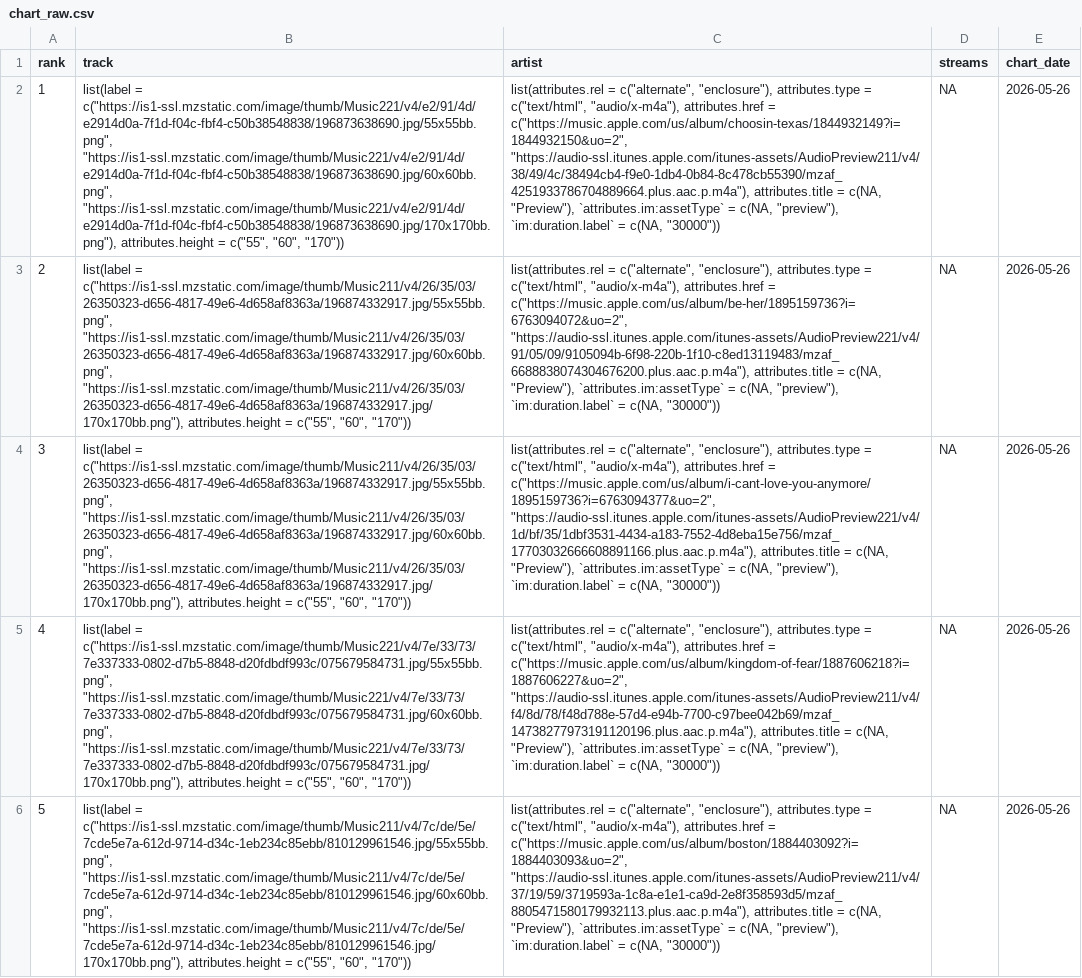
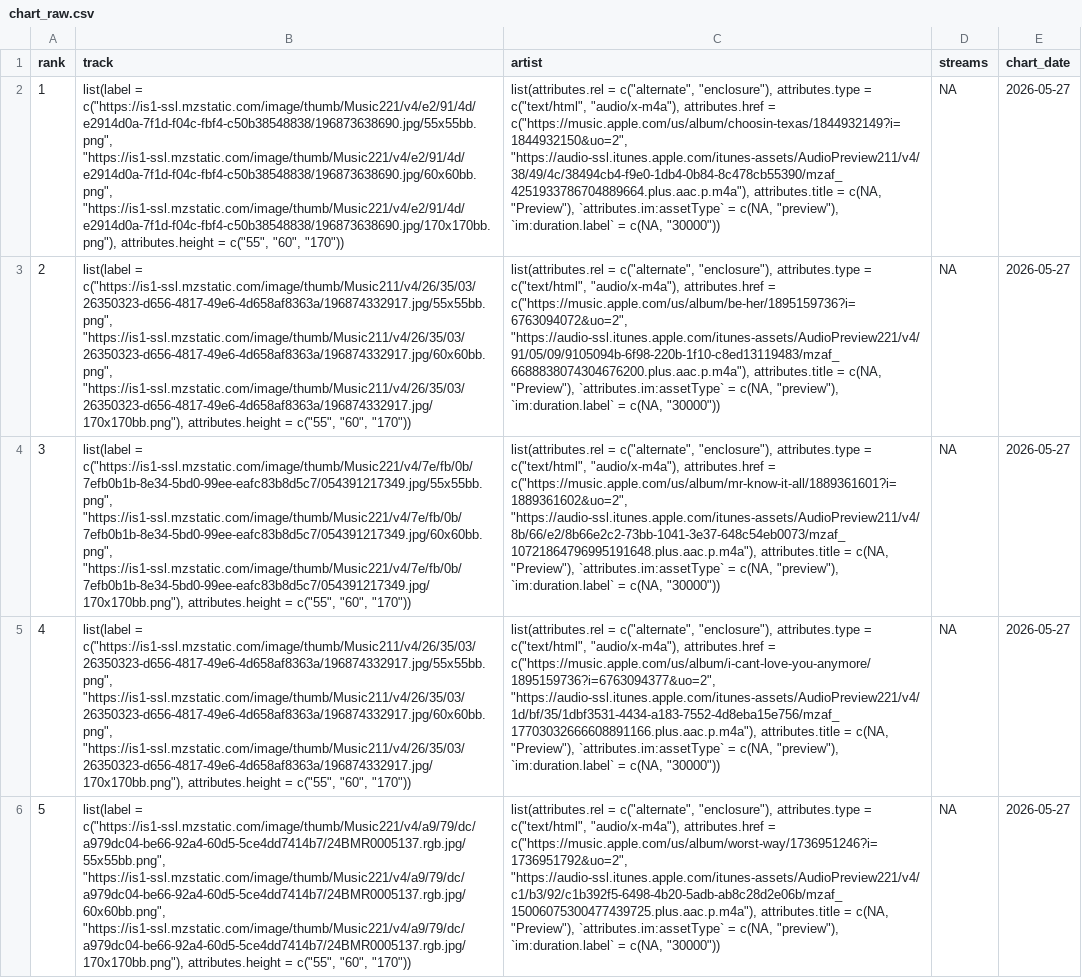
Before and after one commit to NobleXIX/JNH-LyricsDashboard, a CSV file: data_raw/chart_raw.csv, drawn as a sheet; only a part is shown; the diff covers the shown part only; the diff names each change by its address in the sheet, - before the commit and + after, or states it on an @@ line.

```diff
--- a/data_raw/chart_raw.csv
+++ b/data_raw/chart_raw.csv
-E2:E6 (chart_date): 2026-05-26
+E2:E6 (chart_date): 2026-05-27
-B4 (track): list(label = c("https://is1-ssl.mzstatic.com/image/thumb/Music211/v4/26/35/03/26350323-d656-4817-49e6-4d658af8363a/196874332917.jpg/55x55bb.png", "https://is1-ssl.mzstatic.com/image/thumb/Music211/v4/26/35/03/26350323-d656-4817-49e6-4d658af8363a/196874332917.jpg/60x60bb.png", "https://is1-ssl.mzstatic.com/image/thumb/Music211/v4/26/35/03/26350323-d656-4817-49e6-4d658af8363a/196874332917.jpg/170x170bb.png"), attributes.height =…
+B4 (track): list(label = c("https://is1-ssl.mzstatic.com/image/thumb/Music221/v4/7e/fb/0b/7efb0b1b-8e34-5bd0-99ee-eafc83b8d5c7/054391217349.jpg/55x55bb.png", "https://is1-ssl.mzstatic.com/image/thumb/Music221/v4/7e/fb/0b/7efb0b1b-8e34-5bd0-99ee-eafc83b8d5c7/054391217349.jpg/60x60bb.png", "https://is1-ssl.mzstatic.com/image/thumb/Music221/v4/7e/fb/0b/7efb0b1b-8e34-5bd0-99ee-eafc83b8d5c7/054391217349.jpg/170x170bb.png"), attributes.height =…
-C4 (artist): …attributes.href = c("https://music.apple.com/us/album/i-cant-love-you-anymore/1895159736?i=6763094377&uo=2", "https://audio-ssl.itunes.apple.com/itunes-assets/AudioPreview221/v4/1d/bf/35/1dbf3531-4434-a183-7552-4d8eba15e756/mzaf_17703032666608891166.plus.aac.p.m4a"), attributes.title =…
+C4 (artist): …attributes.href = c("https://music.apple.com/us/album/mr-know-it-all/1889361601?i=1889361602&uo=2", "https://audio-ssl.itunes.apple.com/itunes-assets/AudioPreview211/v4/8b/66/e2/8b66e2c2-73bb-1041-3e37-648c54eb0073/mzaf_10721864796995191648.plus.aac.p.m4a"), attributes.title =…
-B5 (track): list(label = c("https://is1-ssl.mzstatic.com/image/thumb/Music221/v4/7e/33/73/7e337333-0802-d7b5-8848-d20fdbdf993c/075679584731.jpg/55x55bb.png", "https://is1-ssl.mzstatic.com/image/thumb/Music221/v4/7e/33/73/7e337333-0802-d7b5-8848-d20fdbdf993c/075679584731.jpg/60x60bb.png", "https://is1-ssl.mzstatic.com/image/thumb/Music221/v4/7e/33/73/7e337333-0802-d7b5-8848-d20fdbdf993c/075679584731.jpg/170x170bb.png"), attributes.height =…
+B5 (track): list(label = c("https://is1-ssl.mzstatic.com/image/thumb/Music211/v4/26/35/03/26350323-d656-4817-49e6-4d658af8363a/196874332917.jpg/55x55bb.png", "https://is1-ssl.mzstatic.com/image/thumb/Music211/v4/26/35/03/26350323-d656-4817-49e6-4d658af8363a/196874332917.jpg/60x60bb.png", "https://is1-ssl.mzstatic.com/image/thumb/Music211/v4/26/35/03/26350323-d656-4817-49e6-4d658af8363a/196874332917.jpg/170x170bb.png"), attributes.height =…
-C5 (artist): …attributes.href = c("https://music.apple.com/us/album/kingdom-of-fear/1887606218?i=1887606227&uo=2", "https://audio-ssl.itunes.apple.com/itunes-assets/AudioPreview211/v4/f4/8d/78/f48d788e-57d4-e94b-7700-c97bee042b69/mzaf_14738277973191120196.plus.aac.p.m4a"), attributes.title =…
+C5 (artist): …attributes.href = c("https://music.apple.com/us/album/i-cant-love-you-anymore/1895159736?i=6763094377&uo=2", "https://audio-ssl.itunes.apple.com/itunes-assets/AudioPreview221/v4/1d/bf/35/1dbf3531-4434-a183-7552-4d8eba15e756/mzaf_17703032666608891166.plus.aac.p.m4a"), attributes.title =…
-B6 (track): list(label = c("https://is1-ssl.mzstatic.com/image/thumb/Music211/v4/7c/de/5e/7cde5e7a-612d-9714-d34c-1eb234c85ebb/810129961546.jpg/55x55bb.png", "https://is1-ssl.mzstatic.com/image/thumb/Music211/v4/7c/de/5e/7cde5e7a-612d-9714-d34c-1eb234c85ebb/810129961546.jpg/60x60bb.png", "https://is1-ssl.mzstatic.com/image/thumb/Music211/v4/7c/de/5e/7cde5e7a-612d-9714-d34c-1eb234c85ebb/810129961546.jpg/170x170bb.png"), attributes.height =…
+B6 (track): list(label = c("https://is1-ssl.mzstatic.com/image/thumb/Music221/v4/a9/79/dc/a979dc04-be66-92a4-60d5-5ce4dd7414b7/24BMR0005137.rgb.jpg/55x55bb.png", "https://is1-ssl.mzstatic.com/image/thumb/Music221/v4/a9/79/dc/a979dc04-be66-92a4-60d5-5ce4dd7414b7/24BMR0005137.rgb.jpg/60x60bb.png", "https://is1-ssl.mzstatic.com/image/thumb/Music221/v4/a9/79/dc/a979dc04-be66-92a4-60d5-5ce4dd7414b7/24BMR0005137.rgb.jpg/170x170bb.png"), attributes.height =…
-C6 (artist): …attributes.href = c("https://music.apple.com/us/album/boston/1884403092?i=1884403093&uo=2", "https://audio-ssl.itunes.apple.com/itunes-assets/AudioPreview211/v4/37/19/59/3719593a-1c8a-e1e1-ca9d-2e8f358593d5/mzaf_8805471580179932113.plus.aac.p.m4a"), attributes.title =…
+C6 (artist): …attributes.href = c("https://music.apple.com/us/album/worst-way/1736951246?i=1736951792&uo=2", "https://audio-ssl.itunes.apple.com/itunes-assets/AudioPreview221/v4/c1/b3/92/c1b392f5-6498-4b20-5adb-ab8c28d2e06b/mzaf_15006075300477439725.plus.aac.p.m4a"), attributes.title =…
```
Also changed, not shown: 131 edited cells elsewhere in this file, data_raw/lyrics_raw.csv.
